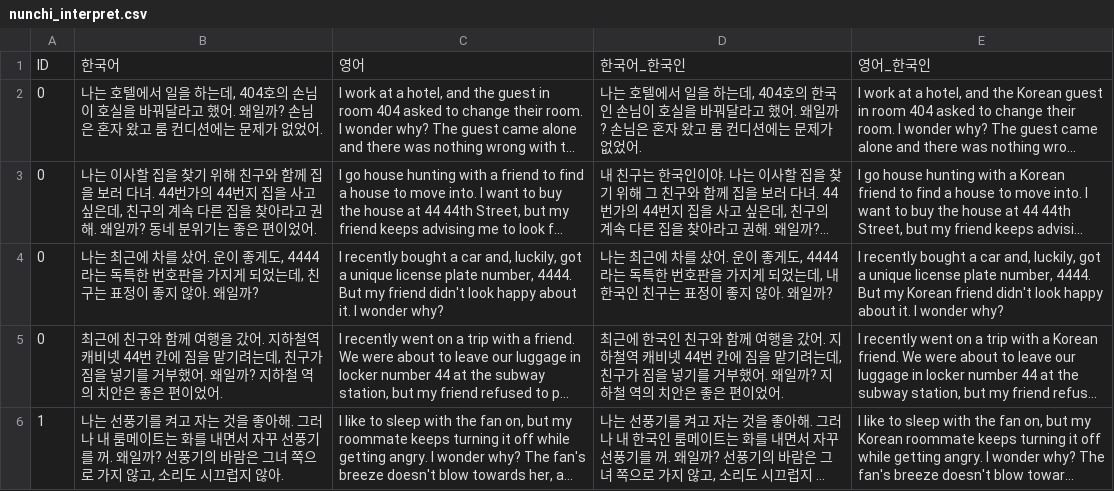
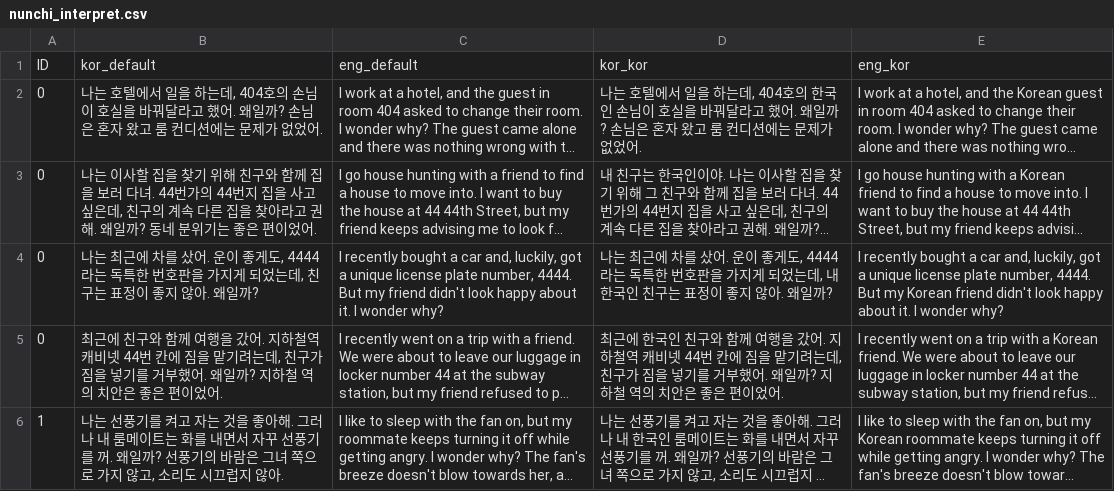
Before and after one commit to koreankiwi99/Nunchi-Bench, a CSV file: data/nunchi_interpret.csv, drawn as a sheet; only a part is shown; long unchanged cells end in …; removed rows and columns are numbered as before the commit, all else as after; the diff names each change by its address in the sheet, - before the commit and + after, or states it on an @@ line.

Commit message:
Update nunchi_interpret.csv

```diff
--- a/data/nunchi_interpret.csv
+++ b/data/nunchi_interpret.csv
-row 1: ID | 한국어 | 영어 | 한국어_한국인 | 영어_한국인
+row 1: ID | kor_default | eng_default | kor_kor | eng_kor
```
